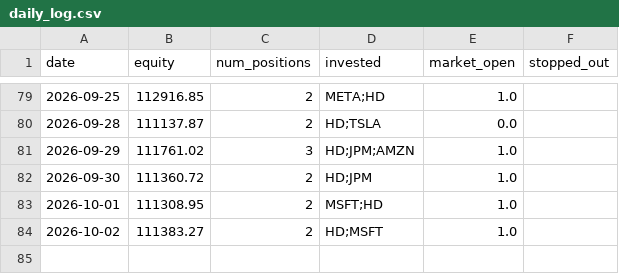
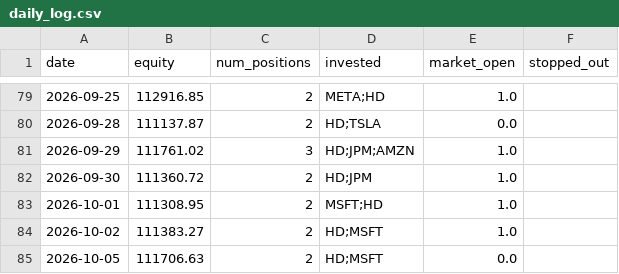
Before and after one commit to ryanchan339/stock-trade-server, a CSV file: results/daily_log.csv, drawn as a sheet; only a part is shown, gaps mark what is left out; the diff names each change by its address in the sheet, - before the commit and + after, or states it on an @@ line.

```diff
--- a/results/daily_log.csv
+++ b/results/daily_log.csv
+row 85: 2026-10-05 | 111706.63 | 2 | HD;MSFT | 0.0
```
Also changed, not shown: 2 other files.
